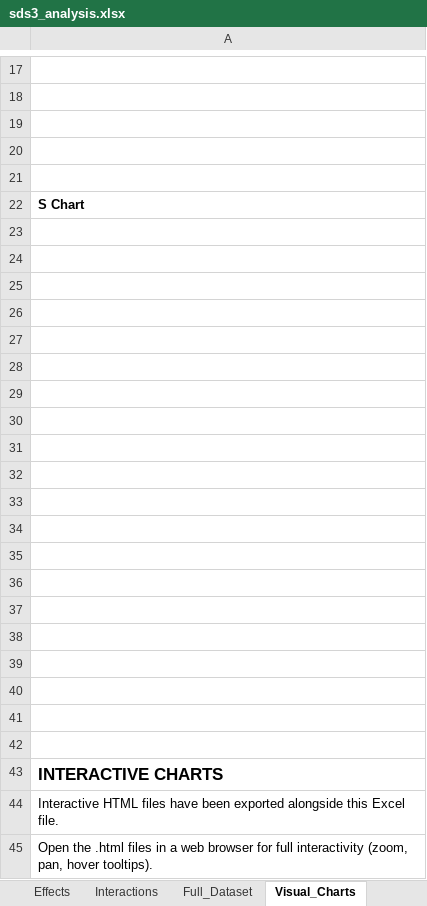
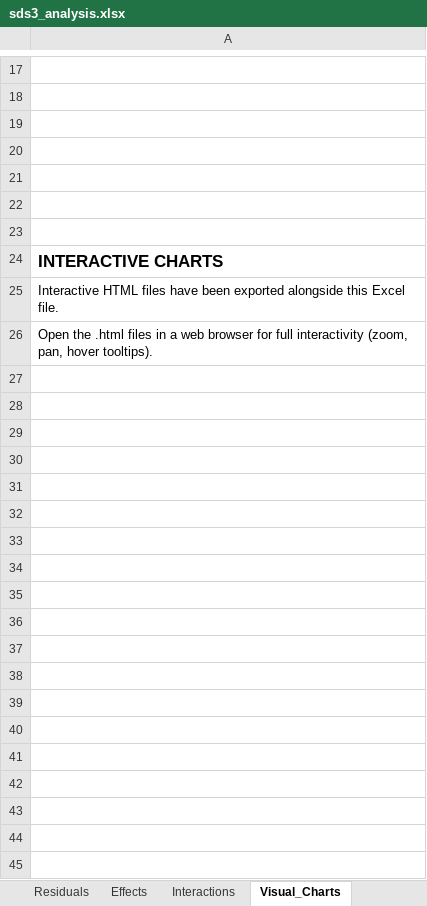
Before and after one commit to cnicholas/processbehavior, an Excel workbook: validation/sds3_analysis.xlsx, sheet Visual_Charts, drawn as a sheet; only a part is shown, gaps mark what is left out; values as stored, in another font and other column widths than the file's, no borders; charts and pictures not drawn; the diff names each change by its address in the sheet, - before the commit and + after, or states it on an @@ line.

```diff
--- a/validation/sds3_analysis.xlsx (sheet Visual_Charts)
+++ b/validation/sds3_analysis.xlsx (sheet Visual_Charts)
-sheet tab: Full_Dataset
-row 22: S Chart
-row 23: (empty)
-row 24: (empty)
-row 25: (empty)
-row 26: (empty)
-row 27: (empty)
-row 28: (empty)
-row 29: (empty)
-row 30: (empty)
-row 31: (empty)
-row 32: (empty)
-row 33: (empty)
-row 34: (empty)
-row 35: (empty)
-row 36: (empty)
-row 37: (empty)
-row 38: (empty)
-row 39: (empty)
-row 40: (empty)
```
Also changed, not shown: sheet Effects, sheet Residuals, sheet Interactions, sheet Chart_Xbar, sheet Summary, other sheet tabs, charts or pictures, validation/sds1_analysis.xlsx, validation/sds2_analysis.xlsx, 3 other files.
